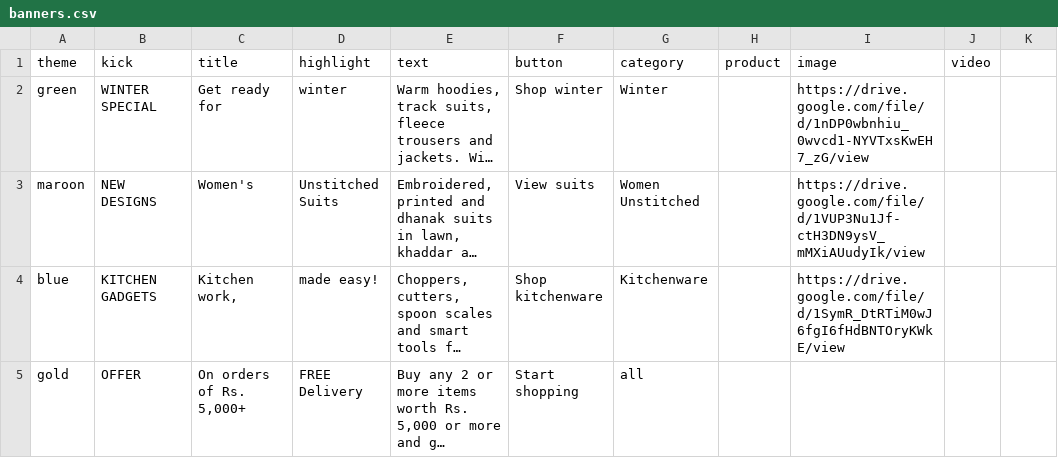
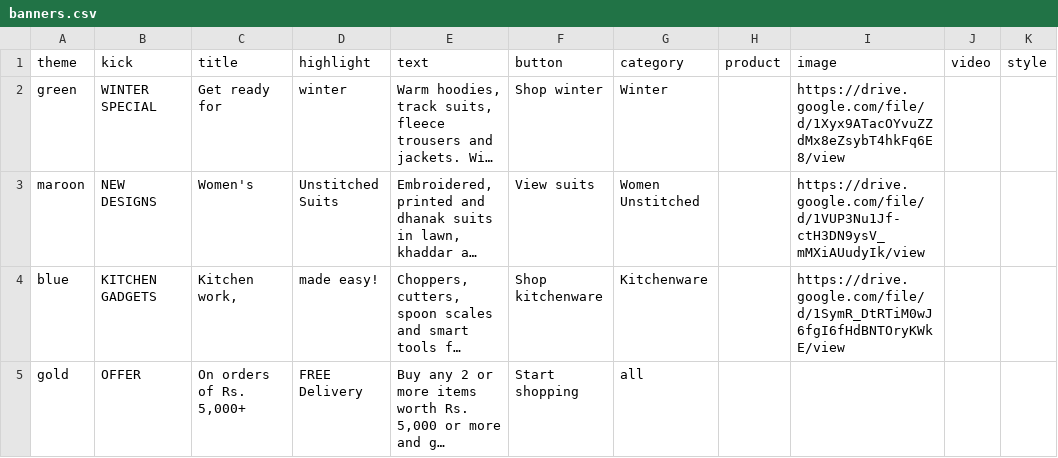
Before and after one commit to um8r/umar-deals, a CSV file: banners.csv, drawn as a sheet; long unchanged cells end in …; the diff names each change by its address in the sheet, - before the commit and + after, or states it on an @@ line.

```diff
--- a/banners.csv
+++ b/banners.csv
-K1: (empty)
+K1: style
-I2 (image): https://drive.google.com/file/d/1nDP0wbnhiu_0wvcd1-NYVTxsKwEH7_zG/view
+I2 (image): https://drive.google.com/file/d/1Xyx9ATacOYvuZZdMx8eZsybT4hkFq6E8/view
```
Also changed, not shown: 1 other file.
